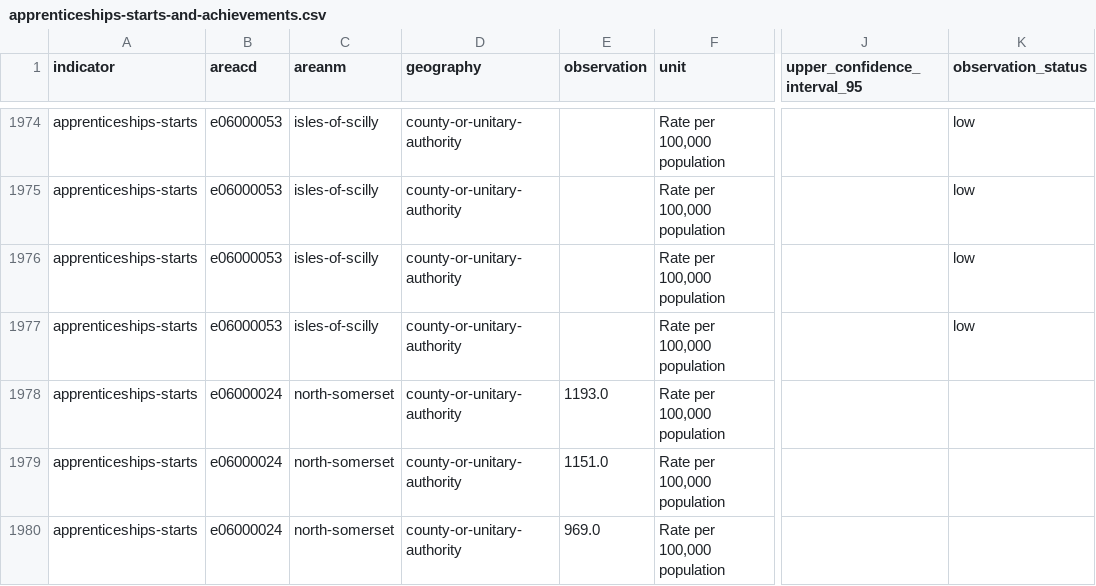
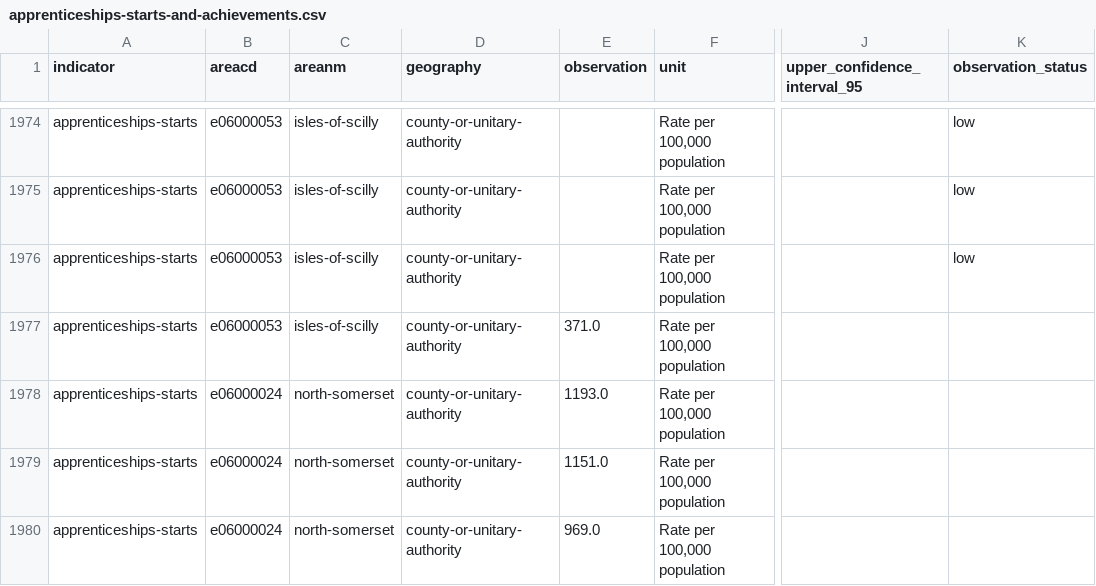
Before and after one commit to GSS-Cogs/family-ESS, a CSV file: out/apprenticeship/apprenticeship/apprenticeships-starts-and-achievements.csv, drawn as a sheet; only a part is shown, gaps mark what is left out; the diff names each change by its address in the sheet, - before the commit and + after, or states it on an @@ line.

```diff
--- a/out/apprenticeship/apprenticeship/apprenticeships-starts-and-achievements.csv
+++ b/out/apprenticeship/apprenticeship/apprenticeships-starts-and-achievements.csv
-E1977 (observation): (empty)
+E1977 (observation): 371.0
-K1977 (observation_status): low
+K1977 (observation_status): (empty)
```
Also changed, not shown: 13 other files.
